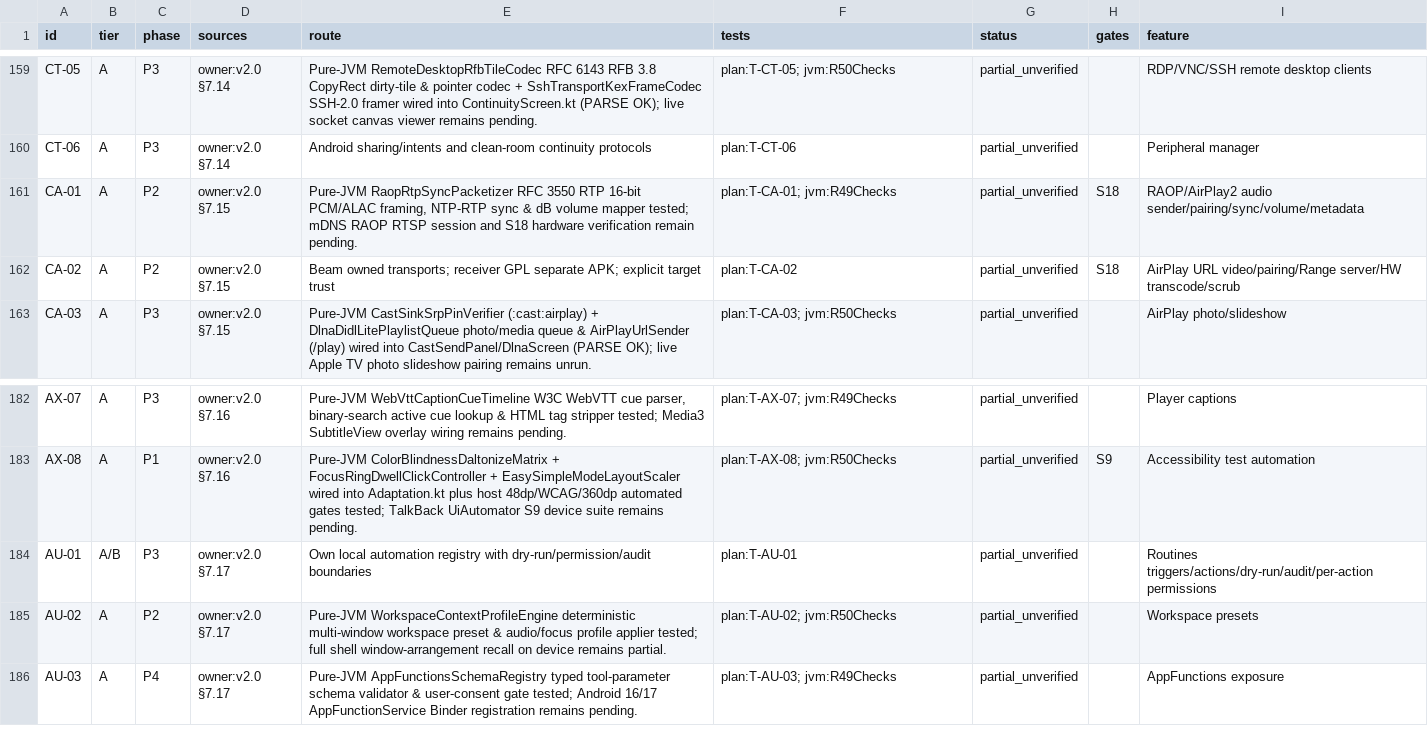
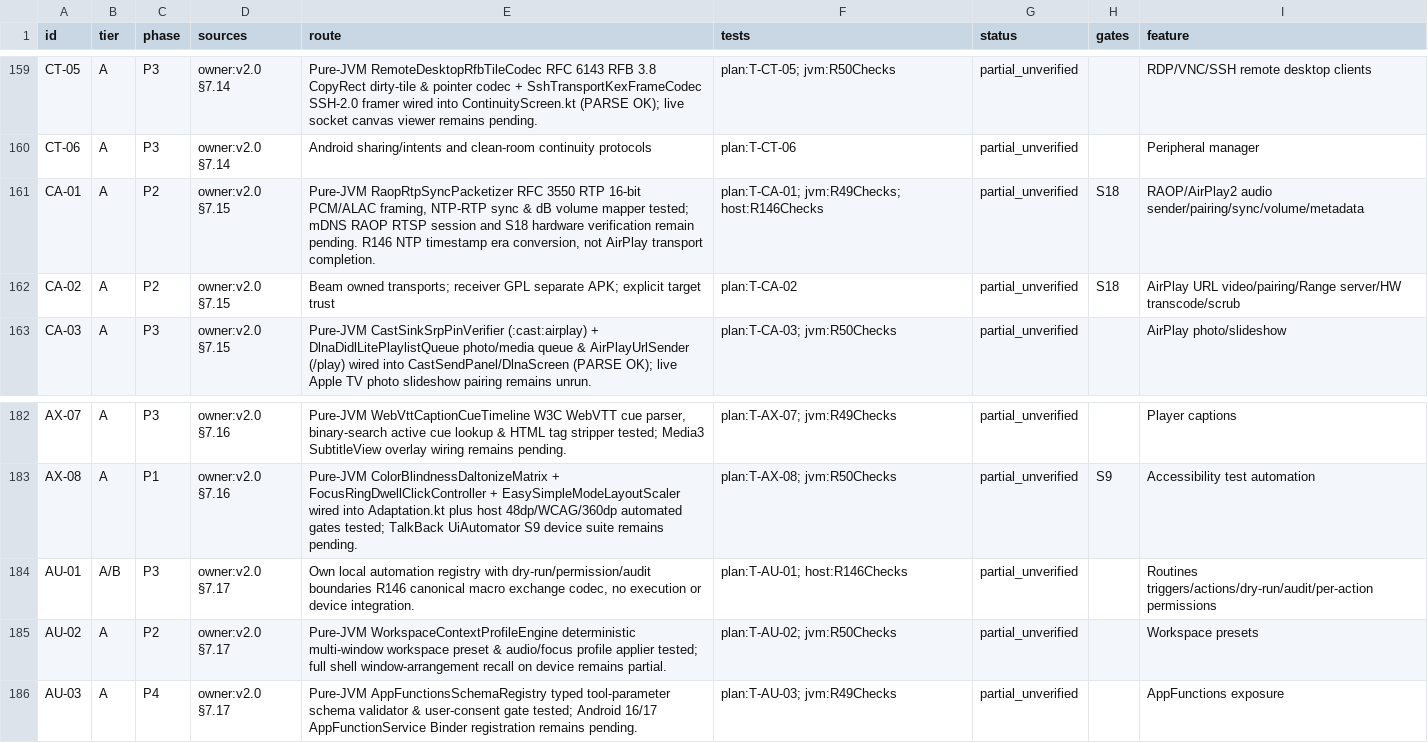
Before and after one commit to jyvplay/OSB, a CSV file: android/requirements.csv, drawn as a sheet; only a part is shown, gaps mark what is left out; the diff covers the shown part only.

```diff
--- a/android/requirements.csv
+++ b/android/requirements.csv
@@ -160,3 +160,3 @@ CT-05,A,P3,owner:v2.0 §7.14,Pure-JVM RemoteDesktopRfbTileCodec RFC 6143 RFB 3.8
 CT-06,A,P3,owner:v2.0 §7.14,Android sharing/intents and clean-room continuity protocols,plan:T-CT-06,partial_unverified,,Peripheral manager
-CA-01,A,P2,owner:v2.0 §7.15,"Pure-JVM RaopRtpSyncPacketizer RFC 3550 RTP 16-bit PCM/ALAC framing, NTP-RTP sync & dB volume mapper tested; mDNS RAOP RTSP session and S18 hardware verification remain pending.",plan:T-CA-01; jvm:R49Checks,partial_unverified,S18,RAOP/AirPlay2 audio sender/pairing/sync/volume/metadata
+CA-01,A,P2,owner:v2.0 §7.15,"Pure-JVM RaopRtpSyncPacketizer RFC 3550 RTP 16-bit PCM/ALAC framing, NTP-RTP sync & dB volume mapper tested; mDNS RAOP RTSP session and S18 hardware verification remain pending. R146 NTP timestamp era conversion, not AirPlay transport completion.",plan:T-CA-01; jvm:R49Checks; host:R146Checks,partial_unverified,S18,RAOP/AirPlay2 audio sender/pairing/sync/volume/metadata
 CA-02,A,P2,owner:v2.0 §7.15,Beam owned transports; receiver GPL separate APK; explicit target trust,plan:T-CA-02,partial_unverified,S18,AirPlay URL video/pairing/Range server/HW transcode/scrub
@@ -183,3 +183,3 @@ AX-07,A,P3,owner:v2.0 §7.16,"Pure-JVM WebVttCaptionCueTimeline W3C WebVTT cue p
 AX-08,A,P1,owner:v2.0 §7.16,Pure-JVM ColorBlindnessDaltonizeMatrix + FocusRingDwellClickController + EasySimpleModeLayoutScaler wired into Adaptation.kt plus host 48dp/WCAG/360dp automated gates tested; TalkBack UiAutomator S9 device suite remains pending.,plan:T-AX-08; jvm:R50Checks,partial_unverified,S9,Accessibility test automation
-AU-01,A/B,P3,owner:v2.0 §7.17,Own local automation registry with dry-run/permission/audit boundaries,plan:T-AU-01,partial_unverified,,Routines triggers/actions/dry-run/audit/per-action permissions
+AU-01,A/B,P3,owner:v2.0 §7.17,"Own local automation registry with dry-run/permission/audit boundaries R146 canonical macro exchange codec, no execution or device integration.",plan:T-AU-01; host:R146Checks,partial_unverified,,Routines triggers/actions/dry-run/audit/per-action permissions
 AU-02,A,P2,owner:v2.0 §7.17,Pure-JVM WorkspaceContextProfileEngine deterministic multi-window workspace preset & audio/focus profile applier tested; full shell window-arrangement recall on device remains partial.,plan:T-AU-02; jvm:R50Checks,partial_unverified,,Workspace presets
```
Also changed, not shown: 22 edited cells elsewhere in this file, 48 other files.
